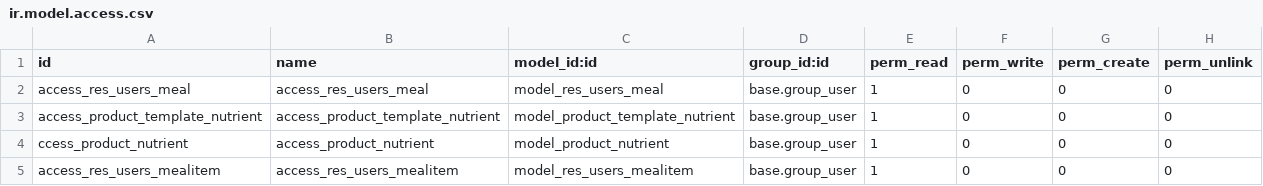
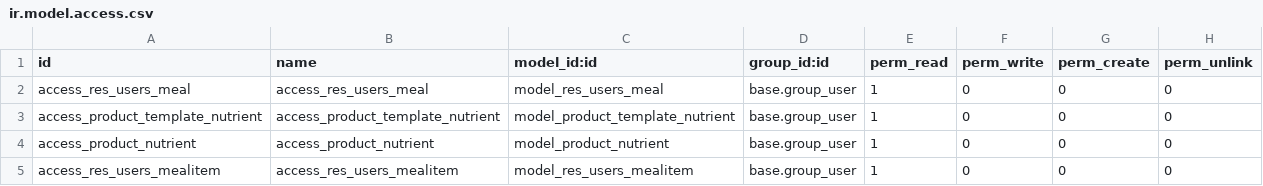
Before and after one commit to Rafaellinos/module_dietfacts_test, a CSV file: security/ir.model.access.csv, drawn as a sheet.

Commit message:
Fix security path

```diff
--- a/security/ir.model.access.csv
+++ b/security/ir.model.access.csv
@@ -3,3 +3,3 @@ access_res_users_meal,access_res_users_meal,model_res_users_meal,base.group_user
 access_product_template_nutrient,access_product_template_nutrient,model_product_template_nutrient,base.group_user,1,0,0,0
-ccess_product_nutrient,access_product_nutrient,model_product_nutrient,base.group_user,1,0,0,0
+access_product_nutrient,access_product_nutrient,model_product_nutrient,base.group_user,1,0,0,0
 access_res_users_mealitem,access_res_users_mealitem,model_res_users_mealitem,base.group_user,1,0,0,0
```
